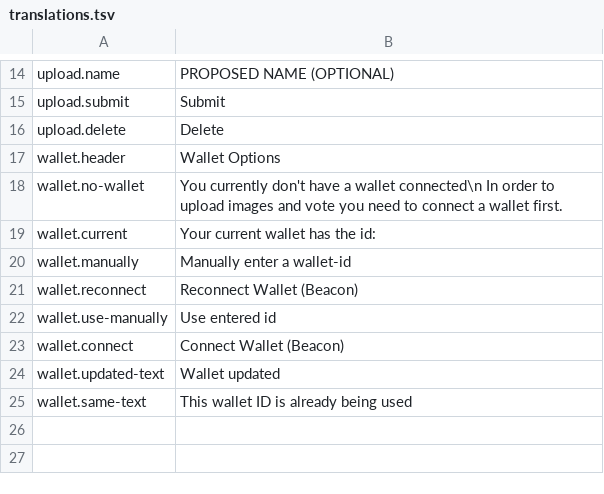
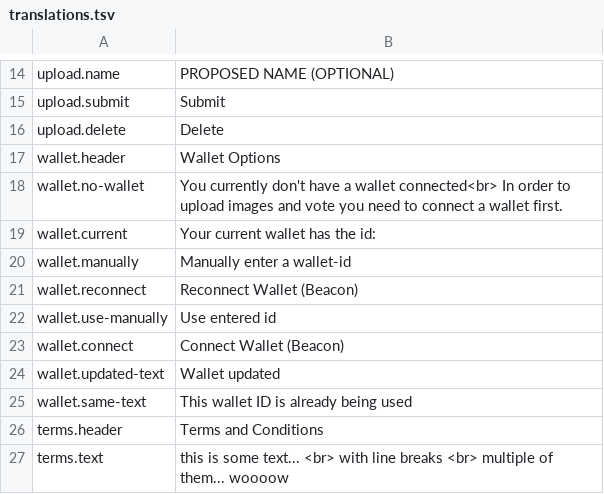
Before and after one commit to BLCKBOOK/BLCKBOOK, a TSV file: frontend/src/i18n/translations.tsv, drawn as a sheet; only a part is shown, gaps mark what is left out.

```diff
--- a/frontend/src/i18n/translations.tsv
+++ b/frontend/src/i18n/translations.tsv
@@ -17,3 +17,3 @@ upload.delete	Delete
 wallet.header	Wallet Options
-wallet.no-wallet	You currently don't have a wallet connected\n In order to upload images and vote you need to connect a wallet first.
+wallet.no-wallet	You currently don't have a wallet connected<br> In order to upload images and vote you need to connect a wallet first.
 wallet.current	Your current wallet has the id:
@@ -25 +25,3 @@ wallet.updated-text	Wallet updated
 wallet.same-text	This wallet ID is already being used
+terms.header	Terms and Conditions
+terms.text	this is some text... <br> with line breaks  <br> multiple of them... woooow
```
Also changed, not shown: 15 other files.
